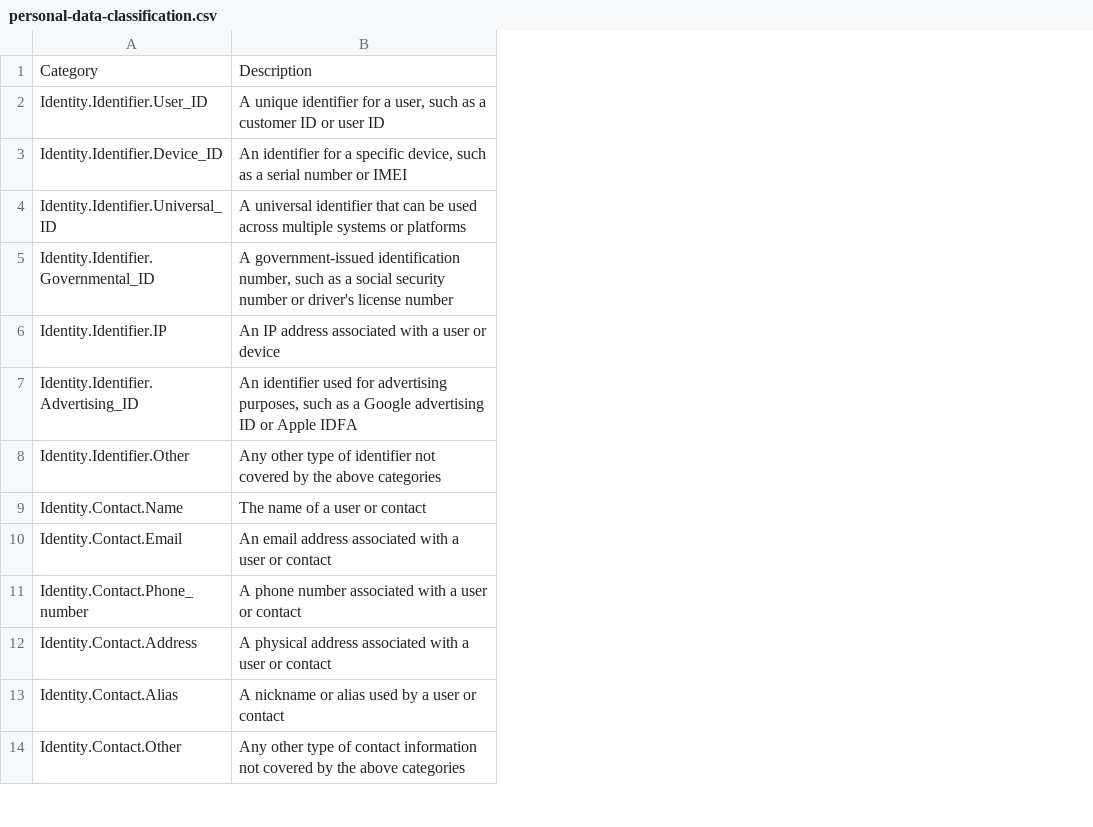
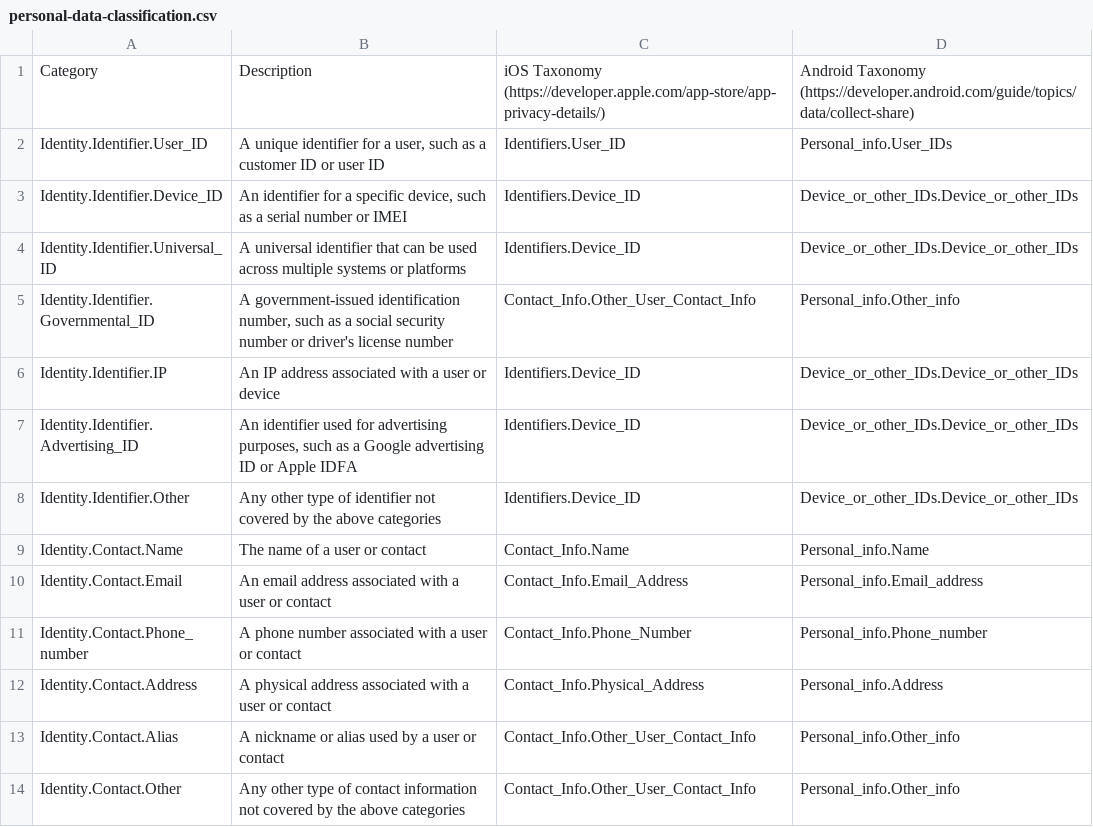
Before and after one commit to olblinov/privacy-engineering-toolkit, a CSV file: taxonomy/personal-data-classification.csv, drawn as a sheet; only a part is shown; the diff names each change by its address in the sheet, - before the commit and + after, or states it on an @@ line.

Commit message:
Mapping to iOS & Android taxonomies

```diff
--- a/taxonomy/personal-data-classification.csv
+++ b/taxonomy/personal-data-classification.csv
+column C, rows 1-14: iOS Taxonomy (https://developer.apple.com/app-store/app-privacy-details/) | Identifiers.User_ID | Identifiers.Device_ID | Identifiers.Device_ID | Contact_Info.Other_User_Contact_Info | Identifiers.Device_ID | Identifiers.Device_ID | Identifiers.Device_ID | Contact_Info.Name | Contact_Info.Email_Address | Contact_Info.Phone_Number | Contact_Info.Physical_Address | Contact_Info.Other_User_Contact_Info | Contact_Info.Other_User_Contact_Info
+column D, rows 1-14: Android Taxonomy (https://developer.android.com/guide/topics/data/collect-share) | Personal_info.User_IDs | Device_or_other_IDs.Device_or_other_IDs | Device_or_other_IDs.Device_or_other_IDs | Personal_info.Other_info | Device_or_other_IDs.Device_or_other_IDs | Device_or_other_IDs.Device_or_other_IDs | Device_or_other_IDs.Device_or_other_IDs | Personal_info.Name | Personal_info.Email_address | Personal_info.Phone_number | Personal_info.Address | Personal_info.Other_info | Personal_info.Other_info
```
